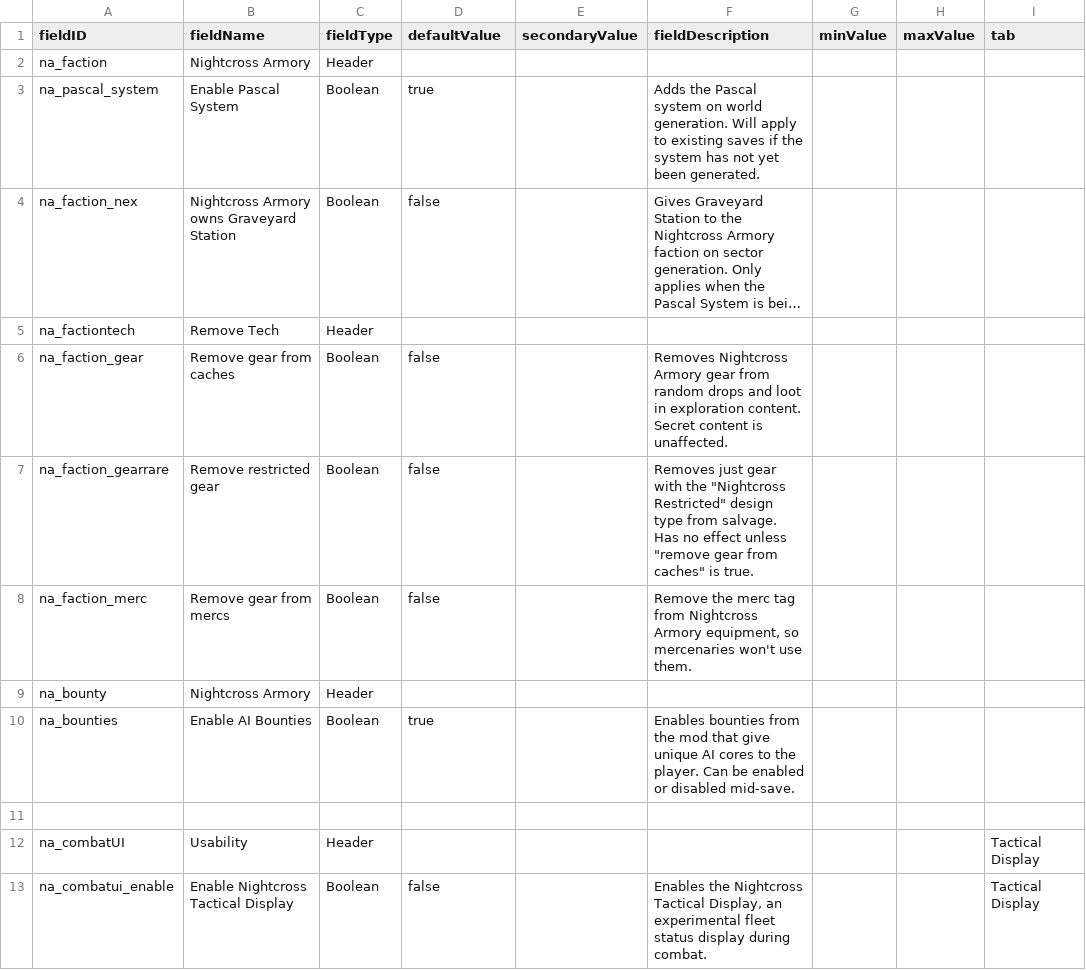
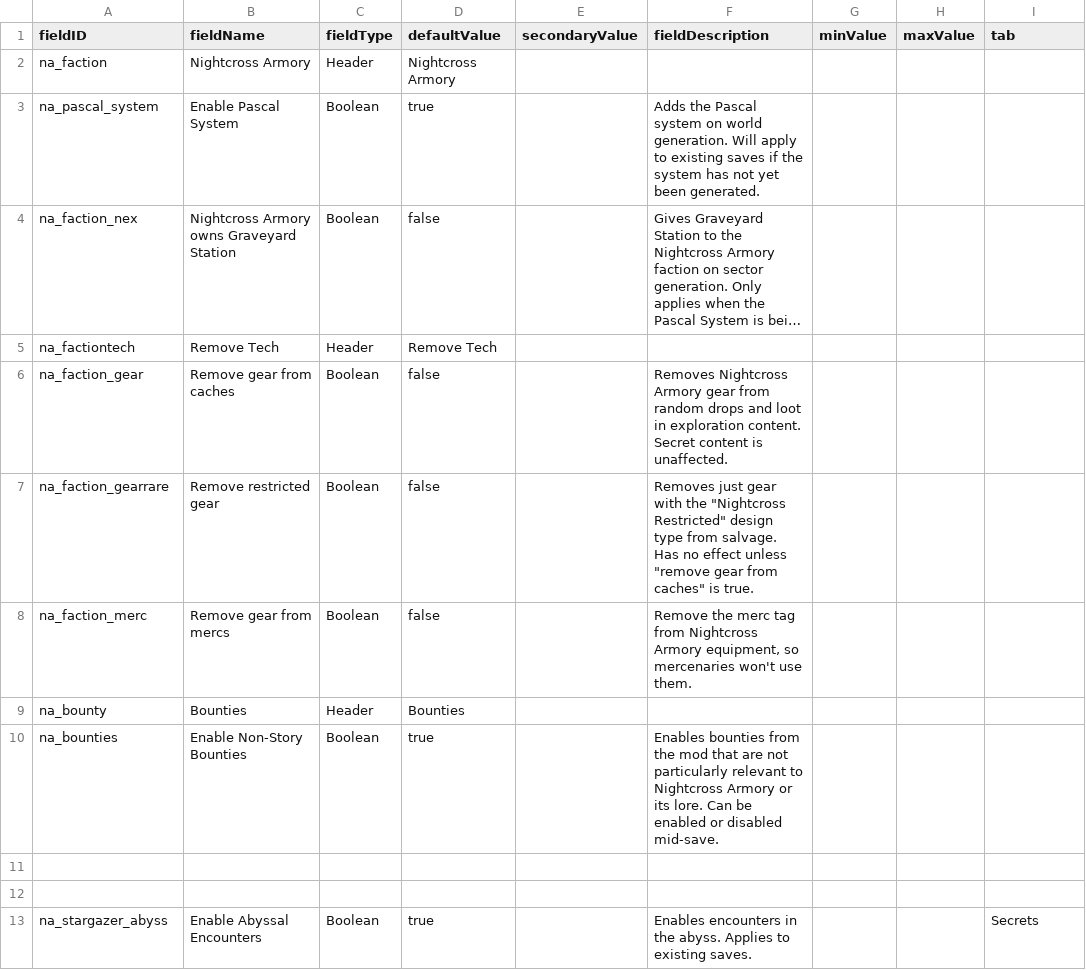
Before and after one commit to YukiMonsai/nightcross-armory, a CSV file: data/config/LunaSettings.csv, drawn as a sheet; only a part is shown; the shorter side is filled out with more unchanged rows; long unchanged cells end in …; the diff covers the shown part only; the diff names each change by its address in the sheet, - before the commit and + after, or states it on an @@ line.

Commit message:
Split off tactical display

```diff
--- a/data/config/LunaSettings.csv
+++ b/data/config/LunaSettings.csv
-D2 (defaultValue): (empty)
+D2 (defaultValue): Nightcross Armory
-D5 (defaultValue): (empty)
+D5 (defaultValue): Remove Tech
-B9 (fieldName): Nightcross Armory
+B9 (fieldName): Bounties
-D9 (defaultValue): (empty)
+D9 (defaultValue): Bounties
-B10 (fieldName): Enable AI Bounties
+B10 (fieldName): Enable Non-Story Bounties
-F10 (fieldDescription): …mod that give unique AI cores to the player. Can be…
+F10 (fieldDescription): …mod that are not particularly relevant to Nightcross Armory or its lore. Can be…
-row 11: (empty)
-row 12: na_combatUI | Usability | Header |  |  |  |  |  | Tactical Display
-row 13: na_combatui_enable | Enable Nightcross Tactical Display | Boolean | false |  | Enables the Nightcross Tactical Display, an experimental fleet status display during combat. |  |  | Tactical Display
```
Also changed, not shown: 12 removed rows elsewhere in this file, 9 other files.
